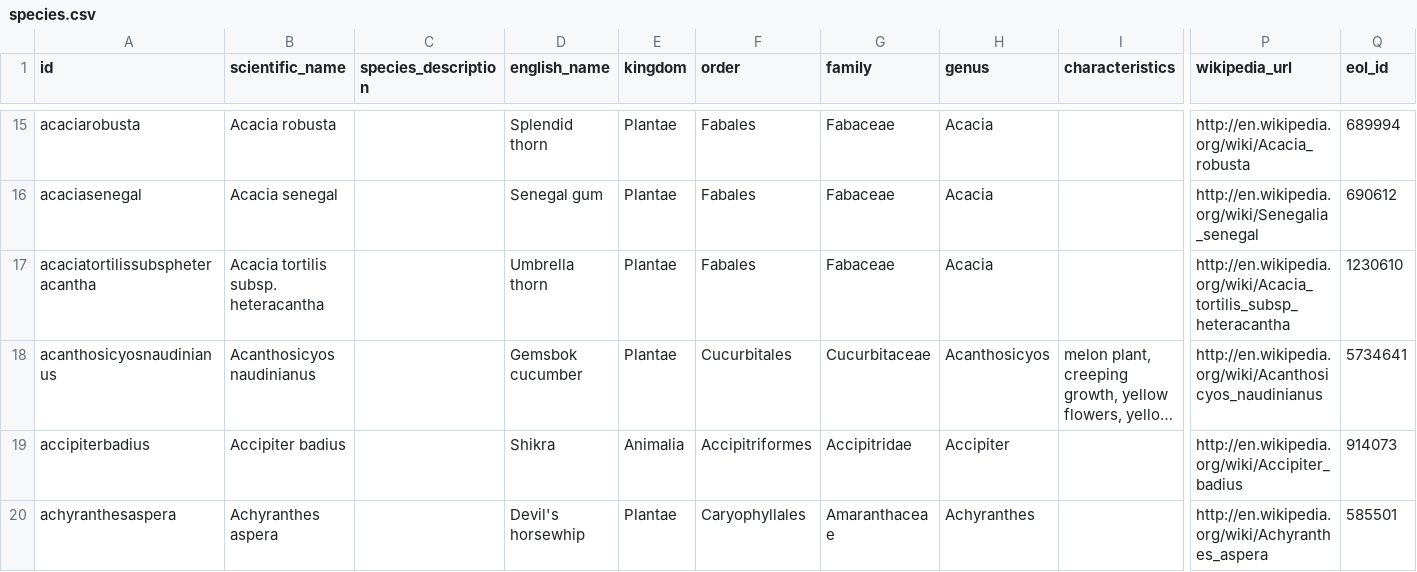
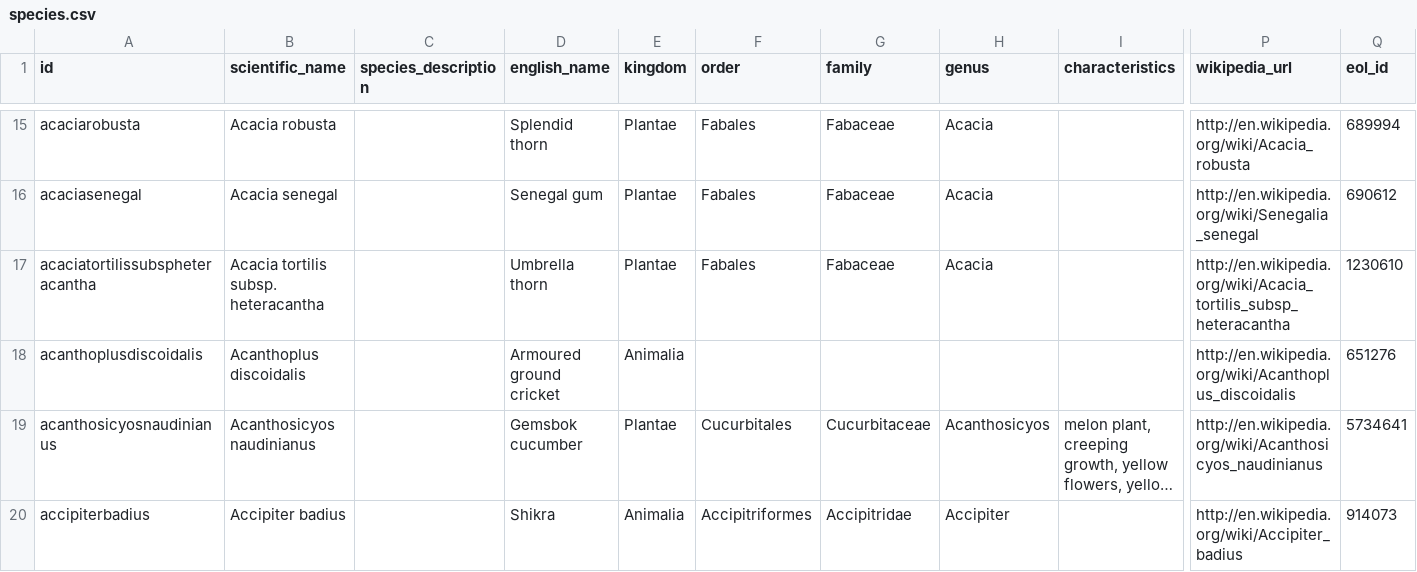
Before and after one commit to tsammalex/tsammalex, a CSV file: tsammalexdata/data/species.csv, drawn as a sheet; only a part is shown, gaps mark what is left out; the shorter side is filled out with more unchanged rows; long unchanged cells end in …; rows hold the shown columns only; the diff covers the shown part only; the diff names each change by its address in the sheet, - before the commit and + after, or states it on an @@ line.

Commit message:
nhr names added, species added, eng category added

```diff
--- a/tsammalexdata/data/species.csv
+++ b/tsammalexdata/data/species.csv
+row 18: acanthoplusdiscoidalis | Acanthoplus discoidalis |  | Armoured ground cricket | Animalia |  |  |  |  | http://en.wikipedia.org/wiki/Acanthoplus_discoidalis | 651276
```
Also changed, not shown: 9 added rows and 1 edited cell elsewhere in this file, tsammalexdata/data/categories.csv, 1 other file.
